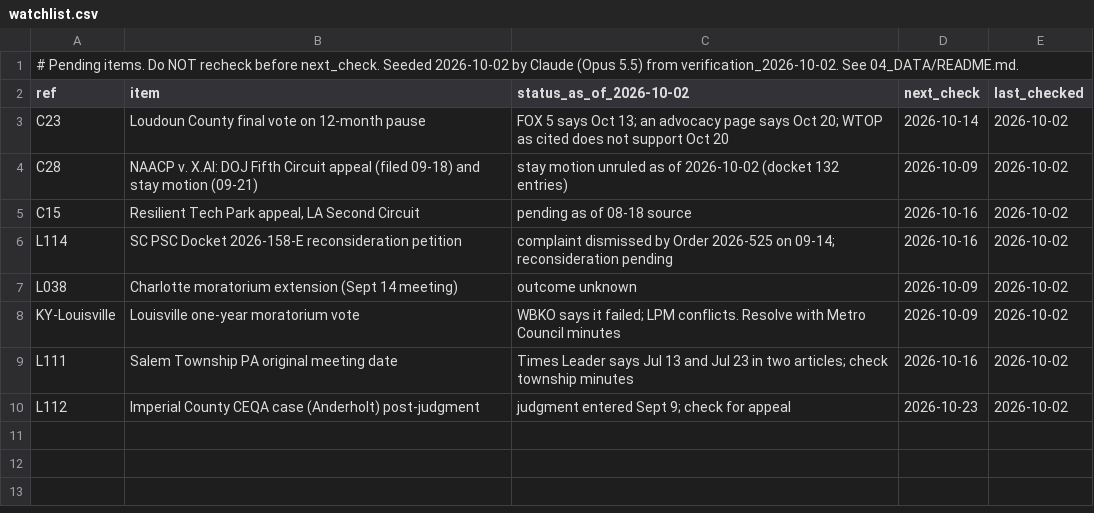
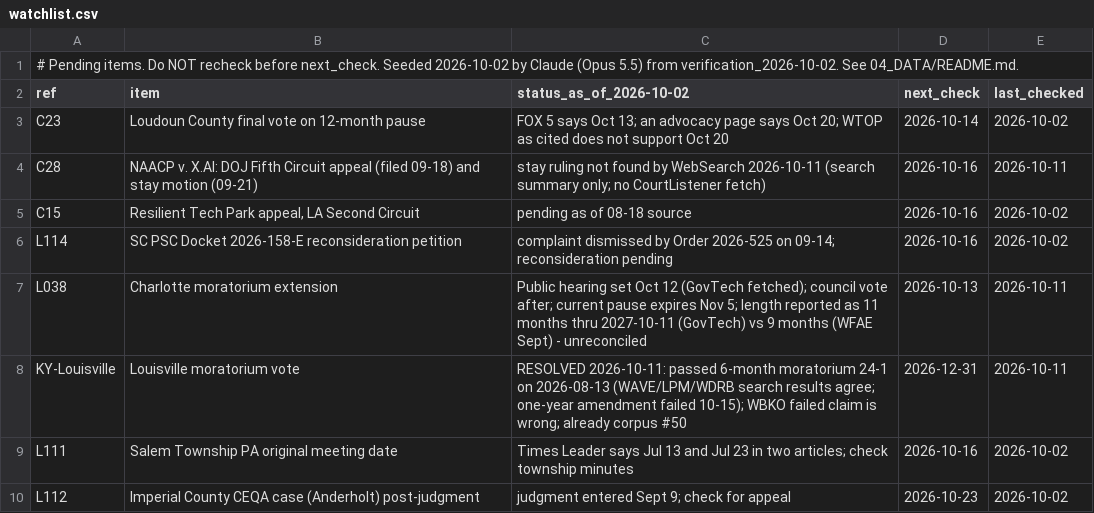
Before and after one commit to brittonleggett/research-threads-cloud, a CSV file: DATA_CENTER_PAPER/04_DATA/watchlist.csv, drawn as a sheet.

```diff
--- a/DATA_CENTER_PAPER/04_DATA/watchlist.csv
+++ b/DATA_CENTER_PAPER/04_DATA/watchlist.csv
@@ -3,7 +3,7 @@ ref,item,status_as_of_2026-10-02,next_check,last_checked
 C23,Loudoun County final vote on 12-month pause,FOX 5 says Oct 13; an advocacy page says Oct 20; WTOP as cited does not support Oct 20,2026-10-14,2026-10-02
-C28,NAACP v. X.AI: DOJ Fifth Circuit appeal (filed 09-18) and stay motion (09-21),stay motion unruled as of 2026-10-02 (docket 132 entries),2026-10-09,2026-10-02
+C28,NAACP v. X.AI: DOJ Fifth Circuit appeal (filed 09-18) and stay motion (09-21),"stay ruling not found by WebSearch 2026-10-11 (search summary only; no CourtListener fetch)",2026-10-16,2026-10-11
 C15,"Resilient Tech Park appeal, LA Second Circuit",pending as of 08-18 source,2026-10-16,2026-10-02
 L114,SC PSC Docket 2026-158-E reconsideration petition,complaint dismissed by Order 2026-525 on 09-14; reconsideration pending,2026-10-16,2026-10-02
-L038,Charlotte moratorium extension (Sept 14 meeting),outcome unknown,2026-10-09,2026-10-02
-KY-Louisville,Louisville one-year moratorium vote,WBKO says it failed; LPM conflicts. Resolve with Metro Council minutes,2026-10-09,2026-10-02
+L038,Charlotte moratorium extension,"Public hearing set Oct 12 (GovTech fetched); council vote after; current pause expires Nov 5; length reported as 11 months thru 2027-10-11 (GovTech) vs 9 months (WFAE Sept) - unreconciled",2026-10-13,2026-10-11
+KY-Louisville,Louisville moratorium vote,"RESOLVED 2026-10-11: passed 6-month moratorium 24-1 on 2026-08-13 (WAVE/LPM/WDRB search results agree; one-year amendment failed 10-15); WBKO failed claim is wrong; already corpus #50",2026-12-31,2026-10-11
 L111,Salem Township PA original meeting date,Times Leader says Jul 13 and Jul 23 in two articles; check township minutes,2026-10-16,2026-10-02
```
Also changed, not shown: DATA_CENTER_PAPER/04_DATA/candidate_leads.csv, 2 other files.
